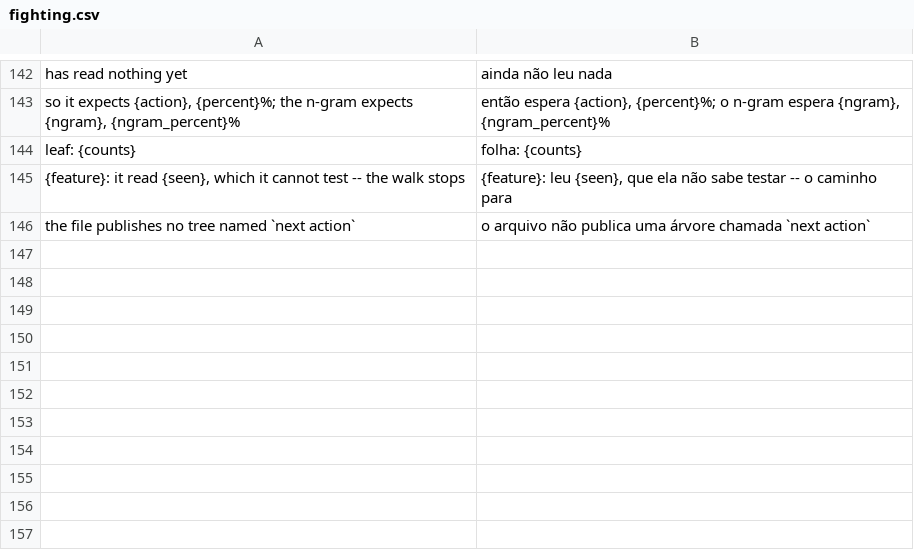
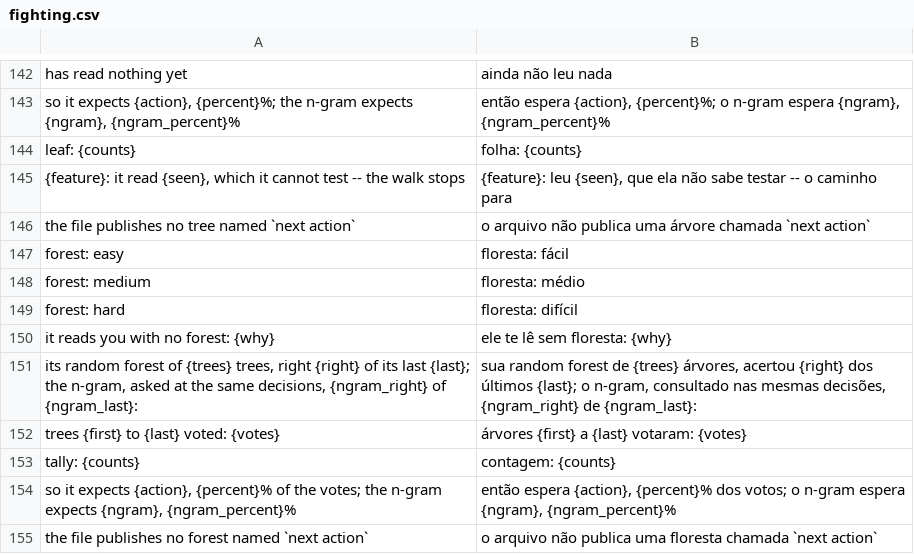
Before and after one commit to boscocp/game-ai-kit, a CSV file: godot/locale/fighting.csv, drawn as a sheet; only a part is shown, gaps mark what is left out; the diff names each change by its address in the sheet, - before the commit and + after, or states it on an @@ line.

Commit message:
feat: T114, a random forest votes (wave 156)
Python fits a random forest (gameaikit.training.forest): each tree CART on a
bootstrap of the rows, a random subset of features (isqrt) at each node, all
drawn from one seeded Xorshift. The game's LearnedForest asks every tree for
its vote; the most votes win, ties to the first in classes, a tree that
cannot read the situation abstains.

ModelFile reads kind "forest" in both languages, with refusal M16; the M5
vector's unknown kind is now boosted_trees. New vector family
spec/vectors/forest (make test-forest-vectors). The fighting game gains
three "forest:" modes; the panel shows every tree's vote and the tally,
en and pt-BR. Invariant 6 gains N18 (the published forest is a fresh seeded
fit) and N19 (no GDScript writes where it lives), each with planted cases.

make forest-report: one tree against forests of 1, 5, 25 and 100, held out
and over five seeds. The forest narrows the seed-to-seed spread (a
bootstrapped tree 20.3-26.3%, 100 trees 21.1% every seed) and scores no
better than the 21.1% floor; the n-gram's 32.3% still wins.

```diff
--- a/godot/locale/fighting.csv
+++ b/godot/locale/fighting.csv
+row 147: forest: easy | floresta: fácil
+row 148: forest: medium | floresta: médio
+row 149: forest: hard | floresta: difícil
+row 150: it reads you with no forest: {why} | ele te lê sem floresta: {why}
+row 151: its random forest of {trees} trees, right {right} of its last {last}; the n-gram, asked at the same decisions, {ngram_right} of {ngram_last}: | sua random forest de {trees} árvores, acertou {right} dos últimos {last}; o n-gram, consultado nas mesmas decisões, {ngram_right} de {ngram_last}:
+row 152: trees {first} to {last} voted: {votes} | árvores {first} a {last} votaram: {votes}
+row 153: tally: {counts} | contagem: {counts}
+row 154: so it expects {action}, {percent}% of the votes; the n-gram expects {ngram}, {ngram_percent}% | então espera {action}, {percent}% dos votos; o n-gram espera {ngram}, {ngram_percent}%
+row 155: the file publishes no forest named `next action` | o arquivo não publica uma floresta chamada `next action`
```
Also changed, not shown: 38 other files.
